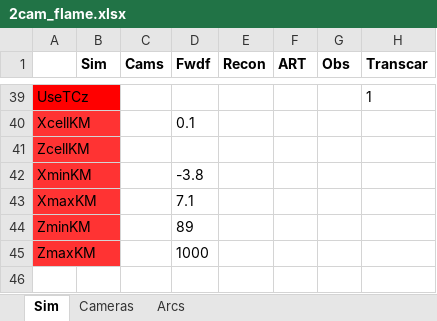
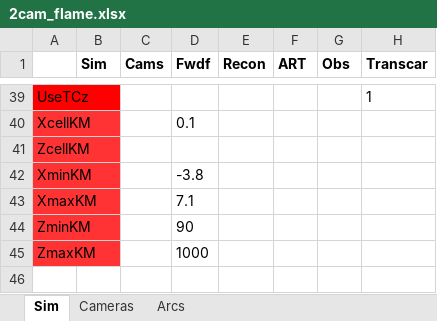
Before and after one commit to space-physics/histfeas, an Excel workbook: in/2cam_flame.xlsx, sheet Sim, drawn as a sheet; only a part is shown, gaps mark what is left out; values as stored, in another font and other column widths than the file's, no borders; the diff names each change by its address in the sheet, - before the commit and + after, or states it on an @@ line.

```diff
--- a/in/2cam_flame.xlsx (sheet Sim)
+++ b/in/2cam_flame.xlsx (sheet Sim)
-D44 (Fwdf): 89
+D44 (Fwdf): 90
```
Also changed, not shown: sheet Cameras, sheet Arcs, 2 other files.
